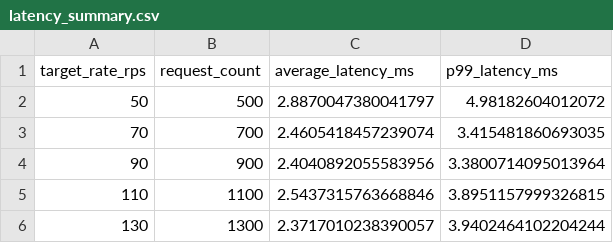
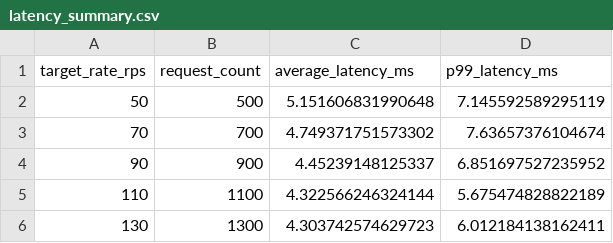
Before and after one commit to vishnuSirapurapu/WordCountService-distrbuted-system, a CSV file: phase1-2/results/latency_summary.csv, drawn as a sheet.

```diff
--- a/phase1-2/results/latency_summary.csv
+++ b/phase1-2/results/latency_summary.csv
@@ -1,6 +1,6 @@
 target_rate_rps,request_count,average_latency_ms,p99_latency_ms
-50,500,2.8870047380041797,4.98182604012072
-70,700,2.4605418457239074,3.415481860693035
-90,900,2.4040892055583956,3.3800714095013964
-110,1100,2.5437315763668846,3.8951157999326815
-130,1300,2.3717010238390057,3.9402464102204244
+50,500,5.151606831990648,7.145592589295119
+70,700,4.749371751573302,7.63657376104674
+90,900,4.45239148125337,6.851697527235952
+110,1100,4.322566246324144,5.675474828822189
+130,1300,4.303742574629723,6.012184138162411
```
Also changed, not shown: phase3/results/latency_summary_least_connections.csv, phase3/results/latency_summary_least_response_time.csv, 18 other files.
